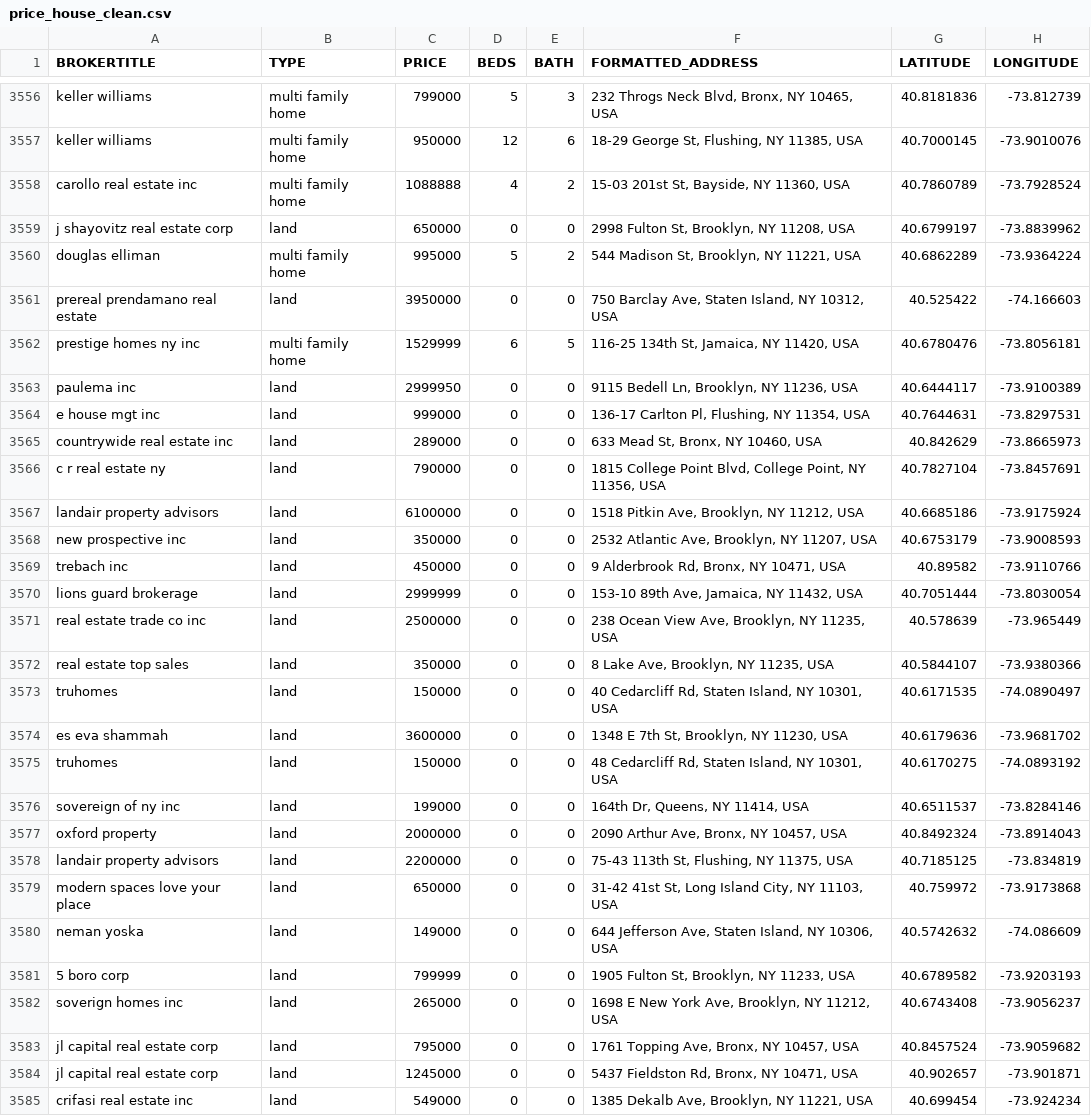
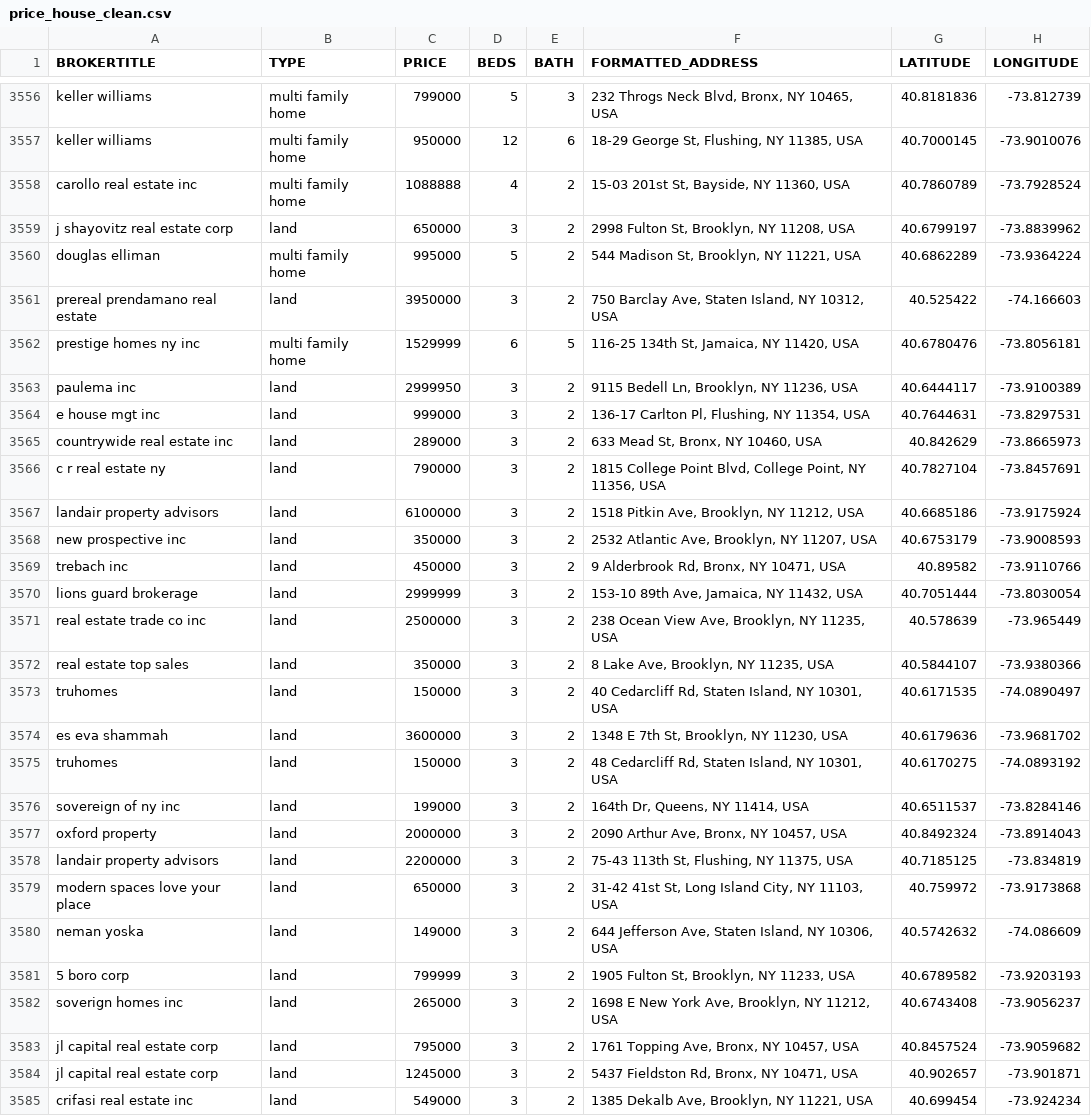
Before and after one commit to ducmanh1313/price_house_ny, a CSV file: notebooks/price_house_clean.csv, drawn as a sheet; only a part is shown, gaps mark what is left out; the diff covers the shown part only; the diff names each change by its address in the sheet, - before the commit and + after, or states it on an @@ line.

```diff
--- a/notebooks/price_house_clean.csv
+++ b/notebooks/price_house_clean.csv
-D3559 (BEDS): 0
+D3559 (BEDS): 3
-E3559 (BATH): 0
+E3559 (BATH): 2
-D3561 (BEDS): 0
+D3561 (BEDS): 3
-E3561 (BATH): 0
+E3561 (BATH): 2
-D3563:D3585 (BEDS): 0
+D3563:D3585 (BEDS): 3
-E3563:E3585 (BATH): 0
+E3563:E3585 (BATH): 2
```
Also changed, not shown: 42 edited cells elsewhere in this file, 2 other files.
